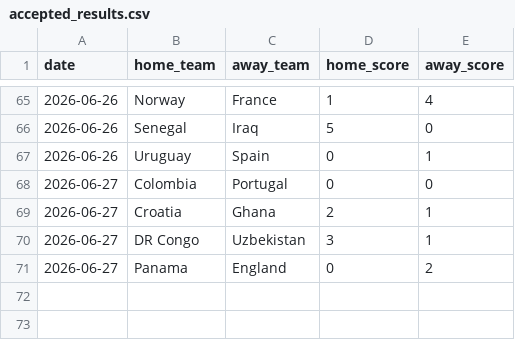
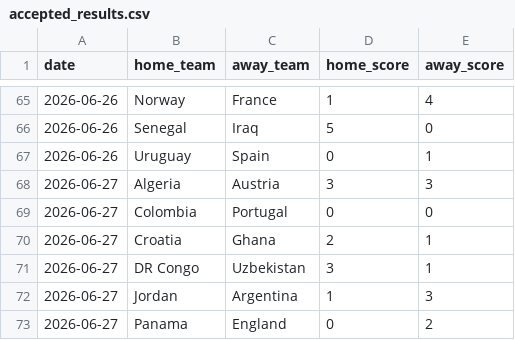
Before and after one commit to JustusVermaakSkystrm/ig-trading-bot, a CSV file: worldcup/data/accepted_results.csv, drawn as a sheet; only a part is shown, gaps mark what is left out; the diff names each change by its address in the sheet, - before the commit and + after, or states it on an @@ line.

```diff
--- a/worldcup/data/accepted_results.csv
+++ b/worldcup/data/accepted_results.csv
+row 68: 2026-06-27 | Algeria | Austria | 3 | 3
+row 72: 2026-06-27 | Jordan | Argentina | 1 | 3
```
Also changed, not shown: worldcup/data/official_results.csv, worldcup/outputs/history.csv, 2 other files.
